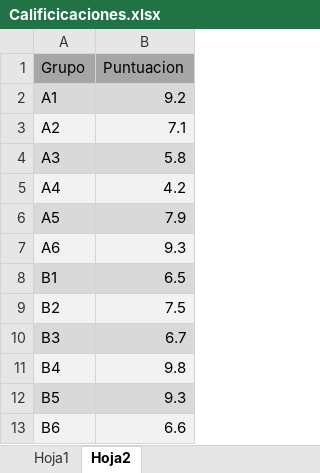
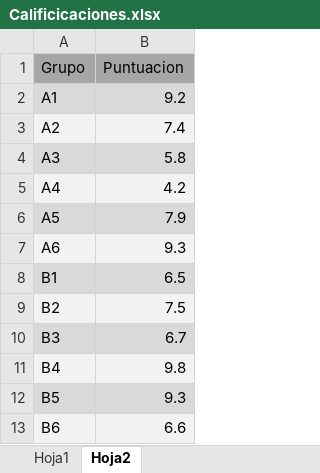
Before and after one commit to guillermorubio345/AutomatizacionIndustrial, an Excel workbook: Practica Maquina de cafe/Entrega2021/Calificicaciones.xlsx, sheet Hoja2, drawn as a sheet; values as stored, in another font and other column widths than the file's, no borders; the diff names each change by its address in the sheet, - before the commit and + after, or states it on an @@ line.

```diff
--- a/Practica Maquina de cafe/Entrega2021/Calificicaciones.xlsx (sheet Hoja2)
+++ b/Practica Maquina de cafe/Entrega2021/Calificicaciones.xlsx (sheet Hoja2)
-B3 (Puntuacion): 7.1
+B3 (Puntuacion): 7.4
```
Also changed, not shown: sheet Hoja1, Cursos/2021/AI2021_Calificaciones.xlsx, 1 other file.
